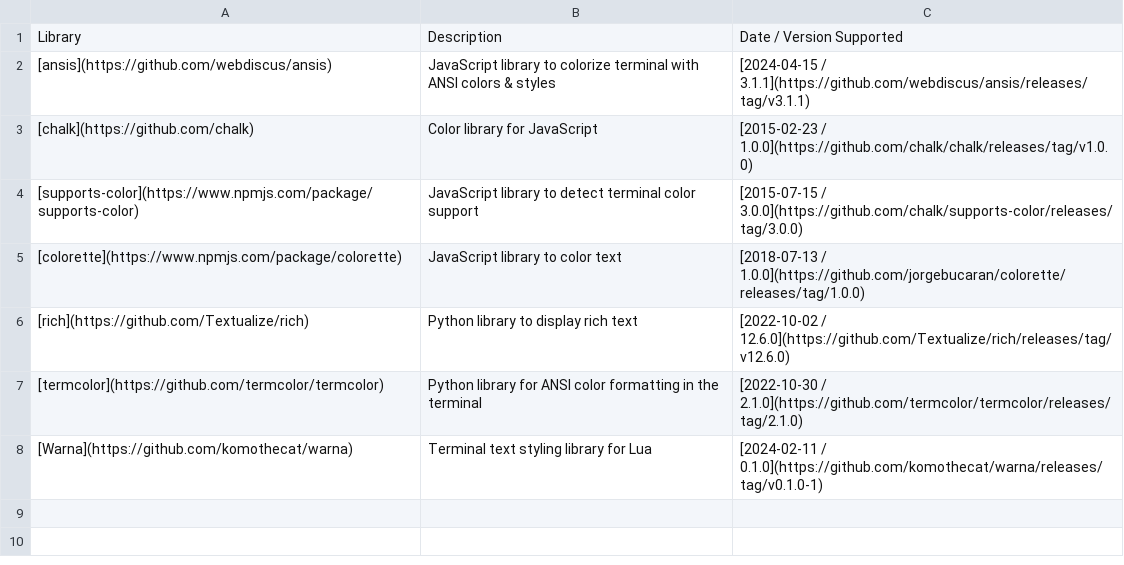
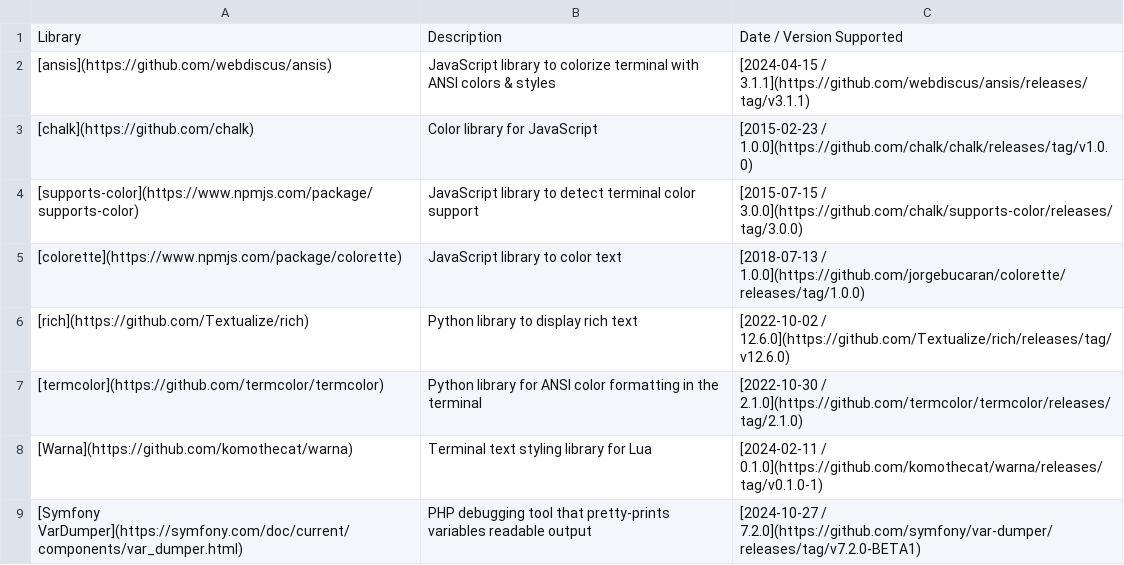
Before and after one commit to donatj/force-color.org, a TSV file: tables_libraries.tsv, drawn as a sheet; the diff names each change by its address in the sheet, - before the commit and + after, or states it on an @@ line.

Commit message:
Add Symfony VarDumper

```diff
--- a/tables_libraries.tsv
+++ b/tables_libraries.tsv
+row 9: [Symfony VarDumper](https://symfony.com/doc/current/components/var_dumper.html) | PHP debugging tool that pretty-prints variables readable output | [2024-10-27 / 7.2.0](https://github.com/symfony/var-dumper/releases/tag/v7.2.0-BETA1)
```
